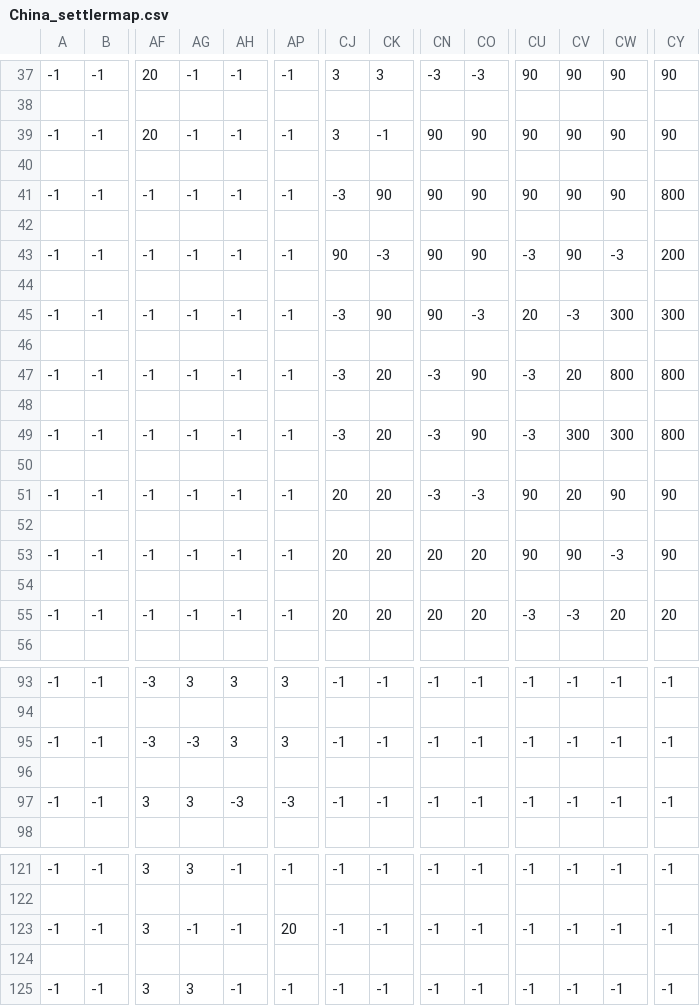
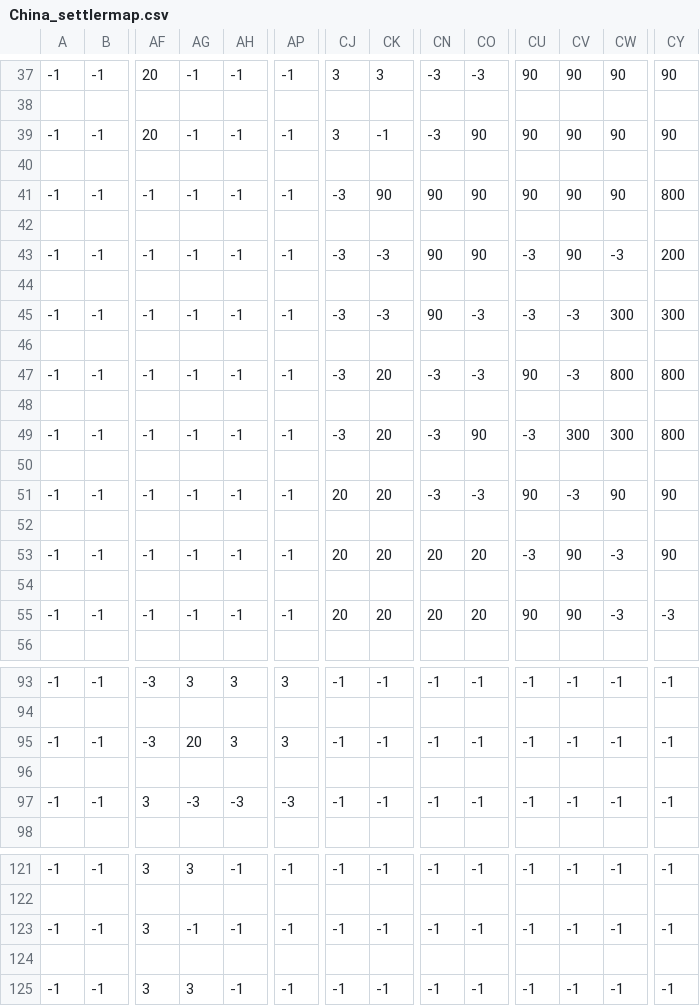
Before and after one commit to mediv01/dawn-of-civilization-chinese-version, a CSV file: Dawn-of-Civilization/NewMap/China_settlermap.csv, drawn as a sheet; only a part is shown, gaps mark what is left out; the diff names each change by its address in the sheet, - before the commit and + after, or states it on an @@ line.

```diff
--- a/Dawn-of-Civilization/NewMap/China_settlermap.csv
+++ b/Dawn-of-Civilization/NewMap/China_settlermap.csv
-CN39: 90
+CN39: -3
-CJ43: 90
+CJ43: -3
-CK45: 90
+CK45: -3
-CU45: 20
+CU45: -3
-CO47: 90
+CO47: -3
-CU47: -3
+CU47: 90
-CV47: 20
+CV47: -3
-CV51: 20
+CV51: -3
-CU53: 90
+CU53: -3
-CU55: -3
+CU55: 90
-CV55: -3
+CV55: 90
-CW55: 20
+CW55: -3
-CY55: 20
+CY55: -3
-AG95: -3
+AG95: 20
-AG97: 3
+AG97: -3
-AP123: 20
+AP123: -1
```
Also changed, not shown: Dawn-of-Civilization/NewMap/China_his.csv, 32 other files.
